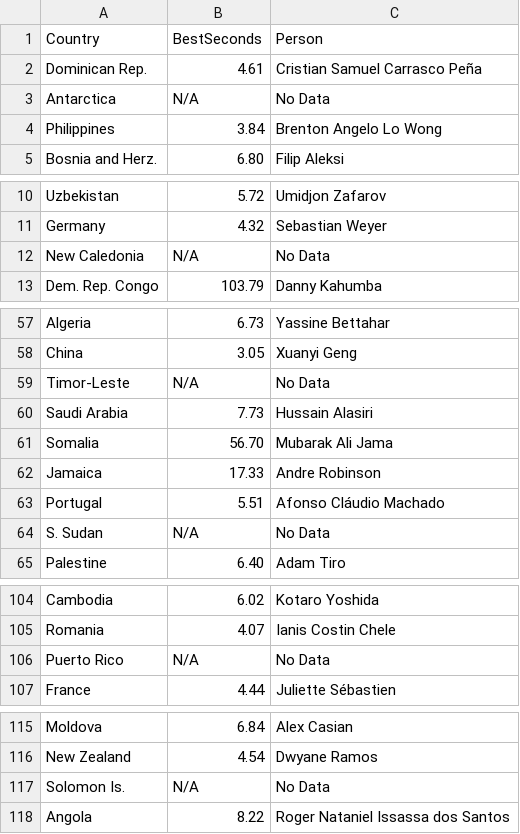
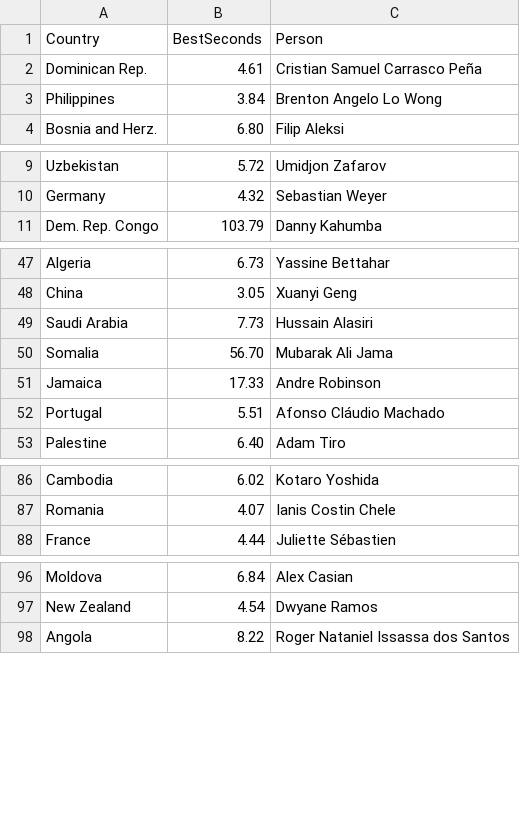
Before and after one commit to garent27/FIT3179, a CSV file: Week12 DV2/data/fastest_solve_corrected.csv, drawn as a sheet; only a part is shown, gaps mark what is left out; the diff covers the shown part only.

```diff
--- a/Week12 DV2/data/fastest_solve_corrected.csv
+++ b/Week12 DV2/data/fastest_solve_corrected.csv
@@ -2,3 +2,2 @@ Country,BestSeconds,Person
 Dominican Rep.,4.61,Cristian Samuel Carrasco Peña
-Antarctica,N/A,No Data
 Philippines,3.84,Brenton Angelo Lo Wong
@@ -11,3 +10,2 @@ Uzbekistan,5.72,Umidjon Zafarov
 Germany,4.32,Sebastian Weyer
-New Caledonia,N/A,No Data
 Dem. Rep. Congo,103.79,Danny Kahumba
@@ -58,3 +48,2 @@ Algeria,6.73,Yassine Bettahar
 China,3.05,Xuanyi Geng
-Timor-Leste,N/A,No Data
 Saudi Arabia,7.73,Hussain Alasiri
@@ -63,3 +52,2 @@ Jamaica,17.33,Andre Robinson
 Portugal,5.51,Afonso Cláudio Machado
-S. Sudan,N/A,No Data
 Palestine,6.40,Adam Tiro
@@ -105,3 +87,2 @@ Cambodia,6.02,Kotaro Yoshida
 Romania,4.07,Ianis Costin Chele
-Puerto Rico,N/A,No Data
 France,4.44,Juliette Sébastien
@@ -116,3 +97,2 @@ Moldova,6.84,Alex Casian
 New Zealand,4.54,Dwyane Ramos
-Solomon Is.,N/A,No Data
 Angola,8.22,Roger Nataniel Issassa dos Santos
```
Also changed, not shown: 24 removed rows elsewhere in this file, Week12 DV2/data/country_coordinates.csv, Week12 DV2/data/top10_unique_per_country.csv, 1 other file.
